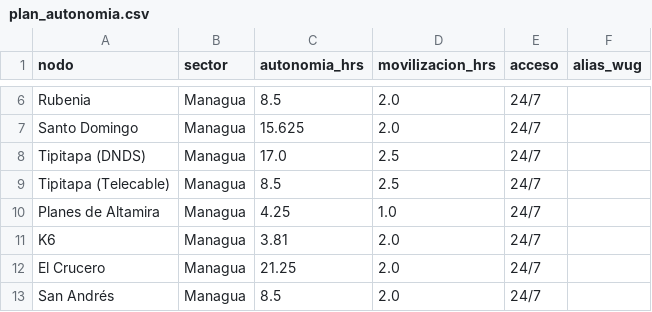
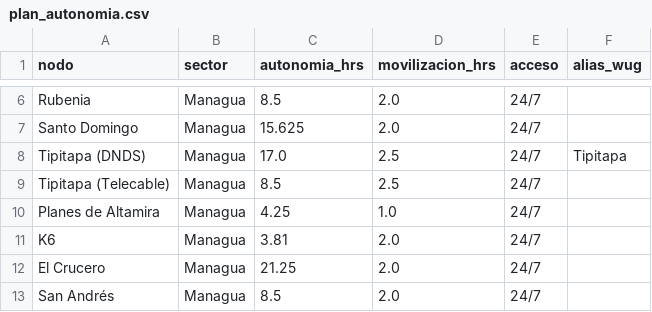
Before and after one commit to Edcal21/energia-wug-monitor, a CSV file: datos/plan_autonomia.csv, drawn as a sheet; only a part is shown, gaps mark what is left out.

```diff
--- a/datos/plan_autonomia.csv
+++ b/datos/plan_autonomia.csv
@@ -7,3 +7,3 @@ Rubenia,Managua,8.5,2.0,24/7,
 Santo Domingo,Managua,15.625,2.0,24/7,
-Tipitapa (DNDS),Managua,17.0,2.5,24/7,
+Tipitapa (DNDS),Managua,17.0,2.5,24/7,Tipitapa
 Tipitapa (Telecable),Managua,8.5,2.5,24/7,
```
